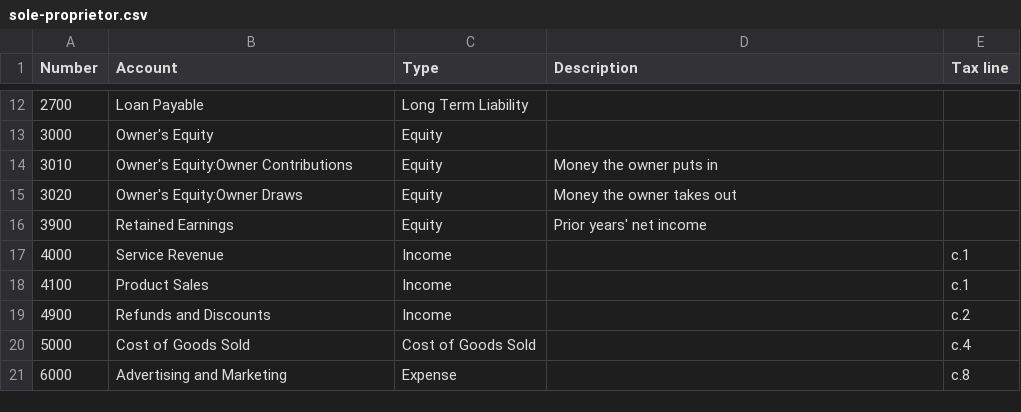
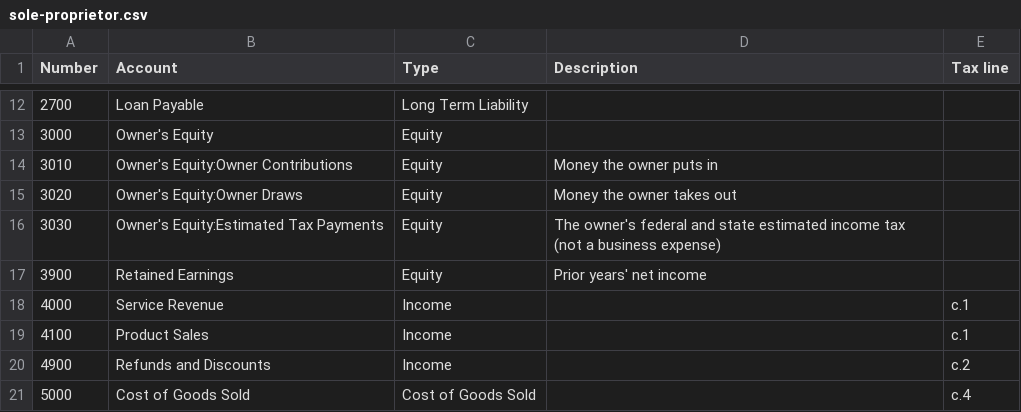
Before and after one commit to TronMach/openbook, a CSV file: src/OpenBook.Application/Accounts/Templates/sole-proprietor.csv, drawn as a sheet; only a part is shown, gaps mark what is left out; the shorter side is filled out with more unchanged rows; the diff names each change by its address in the sheet, - before the commit and + after, or states it on an @@ line.

```diff
--- a/src/OpenBook.Application/Accounts/Templates/sole-proprietor.csv
+++ b/src/OpenBook.Application/Accounts/Templates/sole-proprietor.csv
+row 16: 3030 | Owner's Equity:Estimated Tax Payments | Equity | The owner's federal and state estimated income tax (not a business expense)
```
Also changed, not shown: 4 other files.
